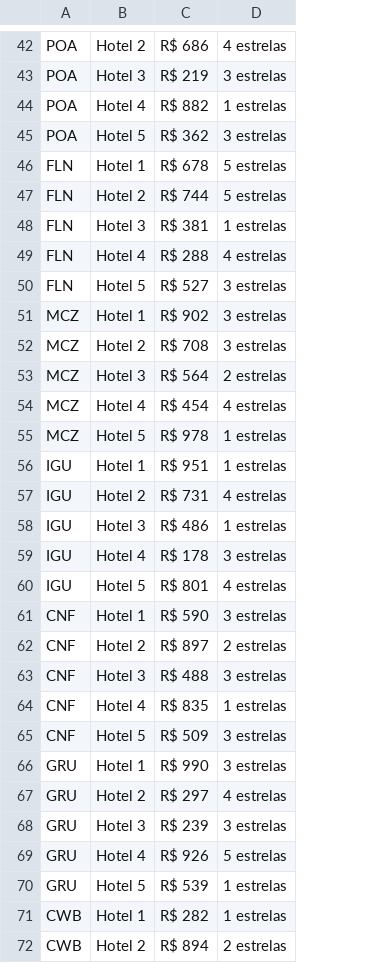
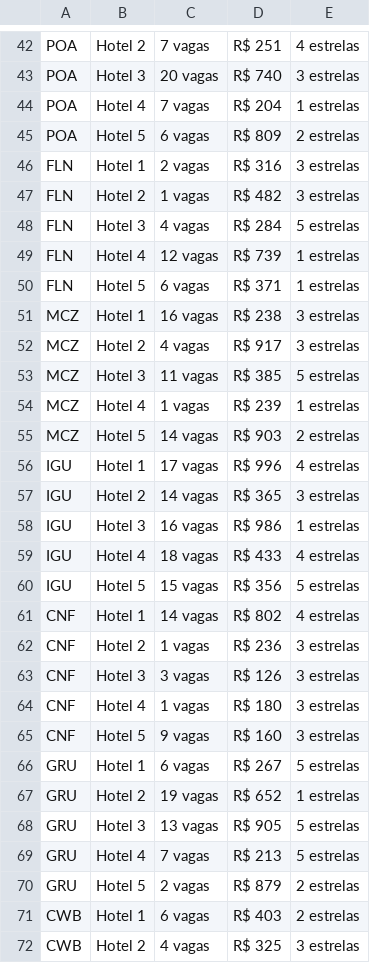
Before and after one commit to Ismaelrpr/trabalho-poo, a CSV file: geradores/listahoteis.csv, drawn as a sheet; only a part is shown, gaps mark what is left out; removed rows and columns are numbered as before the commit, all else as after; the diff covers the shown part only; the diff names each change by its address in the sheet, - before the commit and + after, or states it on an @@ line.

Commit message:
fix geradores 2

```diff
--- a/geradores/listahoteis.csv
+++ b/geradores/listahoteis.csv
-column C, rows 42-72: R$ 686 | R$ 219 | R$ 882 | R$ 362 | R$ 678 | R$ 744 | R$ 381 | R$ 288 | R$ 527 | R$ 902 | R$ 708 | R$ 564 | R$ 454 | R$ 978 | R$ 951 | R$ 731 | R$ 486 | R$ 178 | R$ 801 | R$ 590 | R$ 897 | R$ 488 | R$ 835 | R$ 509 | R$ 990 | R$ 297 | R$ 239 | R$ 926 | R$ 539 | R$ 282 | R$ 894
+column C, rows 42-72: 7 vagas | 20 vagas | 7 vagas | 6 vagas | 2 vagas | 1 vagas | 4 vagas | 12 vagas | 6 vagas | 16 vagas | 4 vagas | 11 vagas | 1 vagas | 14 vagas | 17 vagas | 14 vagas | 16 vagas | 18 vagas | 15 vagas | 14 vagas | 1 vagas | 3 vagas | 1 vagas | 9 vagas | 6 vagas | 19 vagas | 13 vagas | 7 vagas | 2 vagas | 6 vagas | 4 vagas
+column D, rows 42-72: R$ 251 | R$ 740 | R$ 204 | R$ 809 | R$ 316 | R$ 482 | R$ 284 | R$ 739 | R$ 371 | R$ 238 | R$ 917 | R$ 385 | R$ 239 | R$ 903 | R$ 996 | R$ 365 | R$ 986 | R$ 433 | R$ 356 | R$ 802 | R$ 236 | R$ 126 | R$ 180 | R$ 160 | R$ 267 | R$ 652 | R$ 905 | R$ 213 | R$ 879 | R$ 403 | R$ 325
-E45: 3 estrelas
+E45: 2 estrelas
-E46:E47: 5 estrelas
+E46:E47: 3 estrelas
-E48: 1 estrelas
+E48: 5 estrelas
-E49: 4 estrelas
+E49: 1 estrelas
-E50: 3 estrelas
+E50: 1 estrelas
-E53: 2 estrelas
+E53: 5 estrelas
-E54: 4 estrelas
+E54: 1 estrelas
-E55: 1 estrelas
+E55: 2 estrelas
-E56: 1 estrelas
+E56: 4 estrelas
-E57: 4 estrelas
+E57: 3 estrelas
-E59: 3 estrelas
+E59: 4 estrelas
-E60: 4 estrelas
+E60: 5 estrelas
-E61: 3 estrelas
+E61: 4 estrelas
-E62: 2 estrelas
+E62: 3 estrelas
-E64: 1 estrelas
+E64: 3 estrelas
-E66: 3 estrelas
+E66: 5 estrelas
-E67: 4 estrelas
+E67: 1 estrelas
-E68: 3 estrelas
+E68: 5 estrelas
-E70:E71: 1 estrelas
+E70:E71: 2 estrelas
-E72: 2 estrelas
+E72: 3 estrelas
```
Also changed, not shown: 54 edited cells elsewhere in this file, 1 other file.
